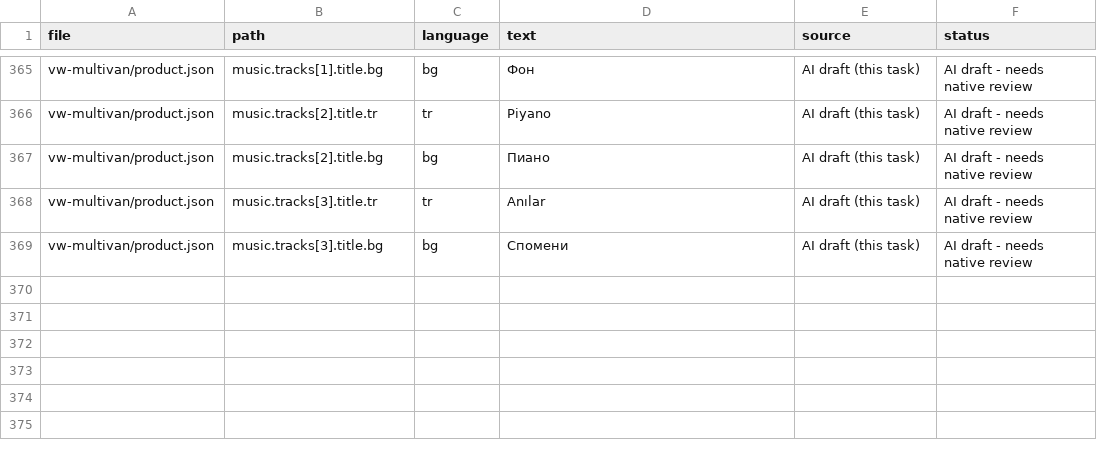
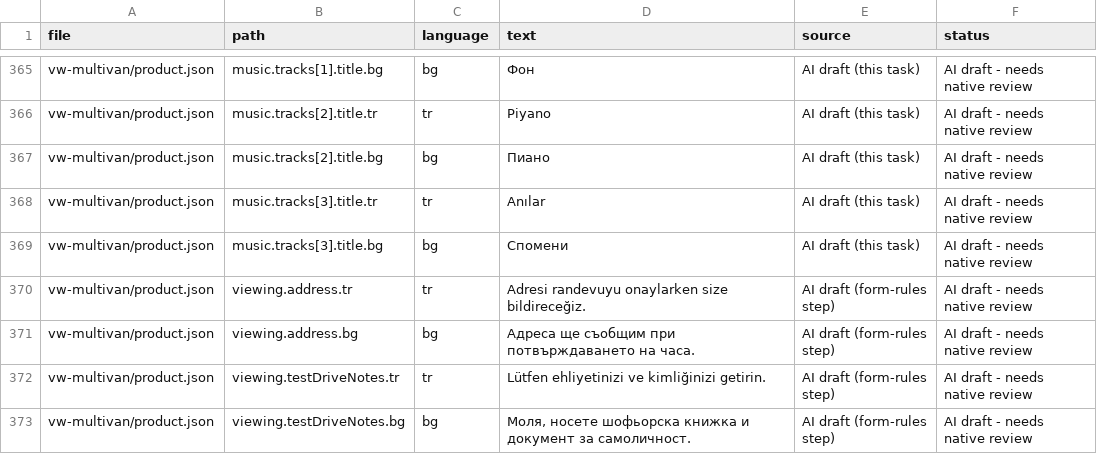
Before and after one commit to maloded/deploy-test, a CSV file: content/good-point/AI-DRAFTS.csv, drawn as a sheet; only a part is shown, gaps mark what is left out.

Commit message:
Update: content/good-point/AI-DRAFTS.csv, content/good-point/seller.json, ...t/good-point/vw-multivan/product.json and 51 more

```diff
--- a/content/good-point/AI-DRAFTS.csv
+++ b/content/good-point/AI-DRAFTS.csv
@@ -369 +369,5 @@ vw-multivan/product.json,music.tracks[3].title.tr,tr,Anılar,AI draft (this task
 vw-multivan/product.json,music.tracks[3].title.bg,bg,Спомени,AI draft (this task),AI draft - needs native review
+vw-multivan/product.json,viewing.address.tr,tr,Adresi randevuyu onaylarken size bildireceğiz.,AI draft (form-rules step),AI draft - needs native review
+vw-multivan/product.json,viewing.address.bg,bg,Адреса ще съобщим при потвърждаването на часа.,AI draft (form-rules step),AI draft - needs native review
+vw-multivan/product.json,viewing.testDriveNotes.tr,tr,Lütfen ehliyetinizi ve kimliğinizi getirin.,AI draft (form-rules step),AI draft - needs native review
+vw-multivan/product.json,viewing.testDriveNotes.bg,bg,"Моля, носете шофьорска книжка и документ за самоличност.",AI draft (form-rules step),AI draft - needs native review
```
Also changed, not shown: 55 other files.
